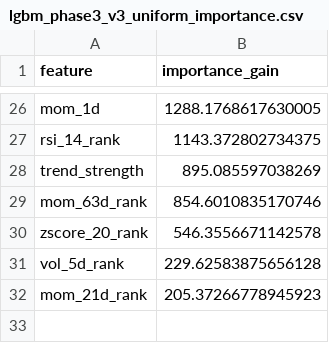
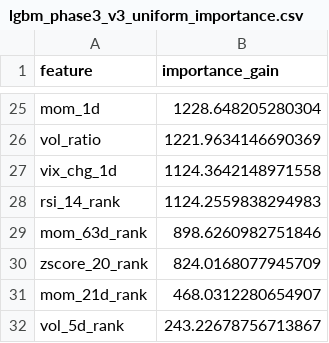
Before and after one commit to wansoo88/recostock, a CSV file: models/weights/lgbm_phase3_v3_uniform_importance.csv, drawn as a sheet; only a part is shown, gaps mark what is left out; removed rows and columns are numbered as before the commit, all else as after; the diff covers the shown part only; the diff names each change by its address in the sheet, - before the commit and + after, or states it on an @@ line.

```diff
--- a/models/weights/lgbm_phase3_v3_uniform_importance.csv
+++ b/models/weights/lgbm_phase3_v3_uniform_importance.csv
-B25 (importance_gain): 1288.1768617630005
+B25 (importance_gain): 1228.648205280304
+row 26: vol_ratio | 1221.9634146690369
+row 27: vix_chg_1d | 1124.3642148971558
-B28 (importance_gain): 1143.372802734375
+B28 (importance_gain): 1124.2559838294983
-row 28: trend_strength | 895.085597038269
-B29 (importance_gain): 854.6010835170746
+B29 (importance_gain): 898.6260982751846
-B30 (importance_gain): 546.3556671142578
+B30 (importance_gain): 824.0168077945709
-row 31: vol_5d_rank | 229.62583875656128
-B31 (importance_gain): 205.37266778945923
+B31 (importance_gain): 468.0312280654907
+row 32: vol_5d_rank | 243.22678756713867
```
Also changed, not shown: 10 added rows, 11 removed rows and 13 edited cells elsewhere in this file, data/logs/retrain_history.csv, 1 other file.
